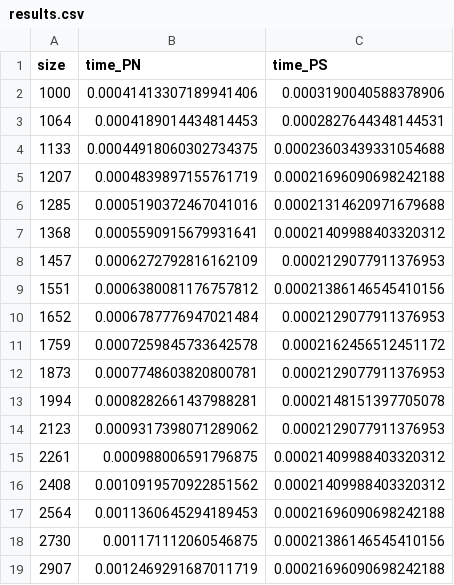
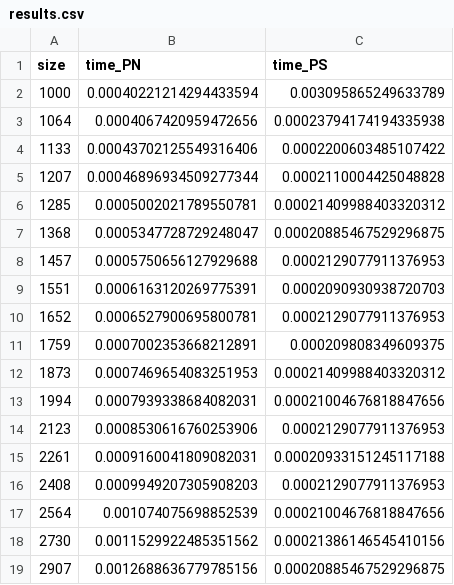
Before and after one commit to enstit/UNIUD-AlgorithmsAndDataStructuresProject, a CSV file: sources/results.csv, drawn as a sheet; only a part is shown; the diff covers the shown part only.

```diff
--- a/sources/results.csv
+++ b/sources/results.csv
@@ -1,19 +1,19 @@
 size,time_PN,time_PS
-1000,0.00041413307189941406,0.0003190040588378906
-1064,0.0004189014434814453,0.0002827644348144531
-1133,0.00044918060302734375,0.00023603439331054688
-1207,0.0004839897155761719,0.00021696090698242188
-1285,0.0005190372467041016,0.00021314620971679688
-1368,0.0005590915679931641,0.00021409988403320312
-1457,0.0006272792816162109,0.0002129077911376953
-1551,0.0006380081176757812,0.00021386146545410156
-1652,0.0006787776947021484,0.0002129077911376953
-1759,0.0007259845733642578,0.0002162456512451172
-1873,0.0007748603820800781,0.0002129077911376953
-1994,0.0008282661437988281,0.0002148151397705078
-2123,0.0009317398071289062,0.0002129077911376953
-2261,0.000988006591796875,0.00021409988403320312
-2408,0.0010919570922851562,0.00021409988403320312
-2564,0.0011360645294189453,0.00021696090698242188
-2730,0.001171112060546875,0.00021386146545410156
-2907,0.0012469291687011719,0.00021696090698242188
+1000,0.00040221214294433594,0.003095865249633789
+1064,0.0004067420959472656,0.00023794174194335938
+1133,0.00043702125549316406,0.0002200603485107422
+1207,0.00046896934509277344,0.0002110004425048828
+1285,0.0005002021789550781,0.00021409988403320312
+1368,0.0005347728729248047,0.00020885467529296875
+1457,0.0005750656127929688,0.0002129077911376953
+1551,0.0006163120269775391,0.0002090930938720703
+1652,0.0006527900695800781,0.0002129077911376953
+1759,0.0007002353668212891,0.000209808349609375
+1873,0.0007469654083251953,0.00021409988403320312
+1994,0.0007939338684082031,0.00021004676818847656
+2123,0.0008530616760253906,0.0002129077911376953
+2261,0.0009160041809082031,0.00020933151245117188
+2408,0.0009949207305908203,0.0002129077911376953
+2564,0.001074075698852539,0.00021004676818847656
+2730,0.0011529922485351562,0.00021386146545410156
+2907,0.0012688636779785156,0.00020885467529296875
```
Also changed, not shown: 164 edited cells elsewhere in this file, 14 other files.
